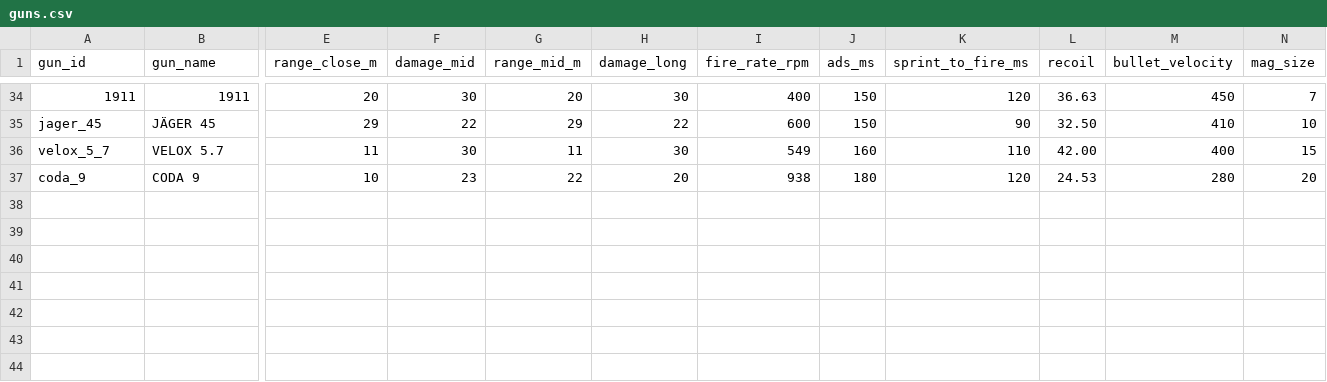
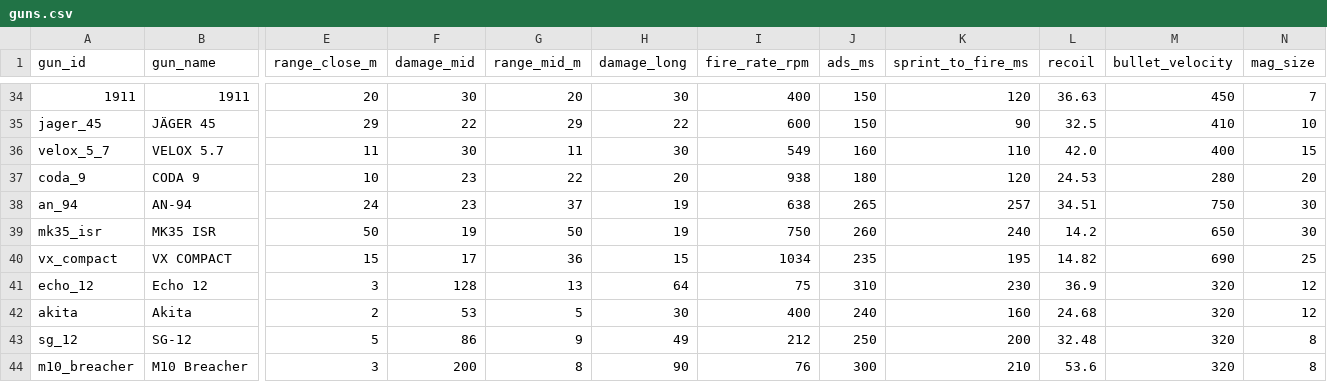
Before and after one commit to tpercival01/perzevol-os, a CSV file: data/bo7_ttk/guns.csv, drawn as a sheet; only a part is shown, gaps mark what is left out; rows hold the shown columns only; the diff covers the shown part only; the diff names each change by its address in the sheet, - before the commit and + after, or states it on an @@ line.

```diff
--- a/data/bo7_ttk/guns.csv
+++ b/data/bo7_ttk/guns.csv
-L35 (recoil): 32.50
+L35 (recoil): 32.5
-L36 (recoil): 42.00
+L36 (recoil): 42.0
+row 38: an_94 | AN-94 | 24 | 23 | 37 | 19 | 638 | 265 | 257 | 34.51 | 750 | 30
+row 39: mk35_isr | MK35 ISR | 50 | 19 | 50 | 19 | 750 | 260 | 240 | 14.2 | 650 | 30
+row 40: vx_compact | VX COMPACT | 15 | 17 | 36 | 15 | 1034 | 235 | 195 | 14.82 | 690 | 25
+row 41: echo_12 | Echo 12 | 3 | 128 | 13 | 64 | 75 | 310 | 230 | 36.9 | 320 | 12
+row 42: akita | Akita | 2 | 53 | 5 | 30 | 400 | 240 | 160 | 24.68 | 320 | 12
+row 43: sg_12 | SG-12 | 5 | 86 | 9 | 49 | 212 | 250 | 200 | 32.48 | 320 | 8
+row 44: m10_breacher | M10 Breacher | 3 | 200 | 8 | 90 | 76 | 300 | 210 | 53.6 | 320 | 8
```
Also changed, not shown: 64 edited cells elsewhere in this file, data/bo7_clean/calling_cards_mp.csv, data/bo7_clean/calling_cards_sp.csv, 26 other files.
